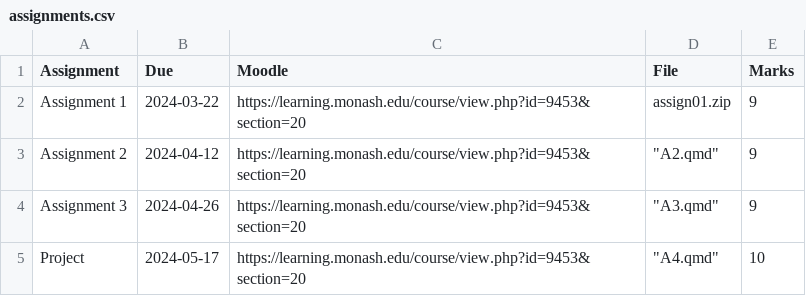
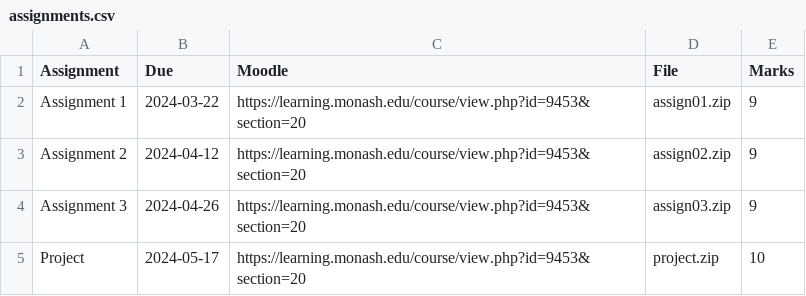
Before and after one commit to numbats/iml, a CSV file: assignments.csv, drawn as a sheet.

Commit message:
assignment linked

```diff
--- a/assignments.csv
+++ b/assignments.csv
@@ -2,4 +2,4 @@ Assignment, Due, Moodle, File, Marks
 Assignment 1, 2024-03-22,https://learning.monash.edu/course/view.php?id=9453&section=20, assign01.zip,9
-Assignment 2, 2024-04-12,https://learning.monash.edu/course/view.php?id=9453&section=20," ""A2.qmd""",9
-Assignment 3, 2024-04-26,https://learning.monash.edu/course/view.php?id=9453&section=20," ""A3.qmd""",9
-Project, 2024-05-17,https://learning.monash.edu/course/view.php?id=9453&section=20," ""A4.qmd""",10
+Assignment 2, 2024-04-12,https://learning.monash.edu/course/view.php?id=9453&section=20, assign02.zip,9
+Assignment 3, 2024-04-26,https://learning.monash.edu/course/view.php?id=9453&section=20, assign03.zip,9
+Project, 2024-05-17,https://learning.monash.edu/course/view.php?id=9453&section=20, project.zip,10
```
Also changed, not shown: 18 other files.
